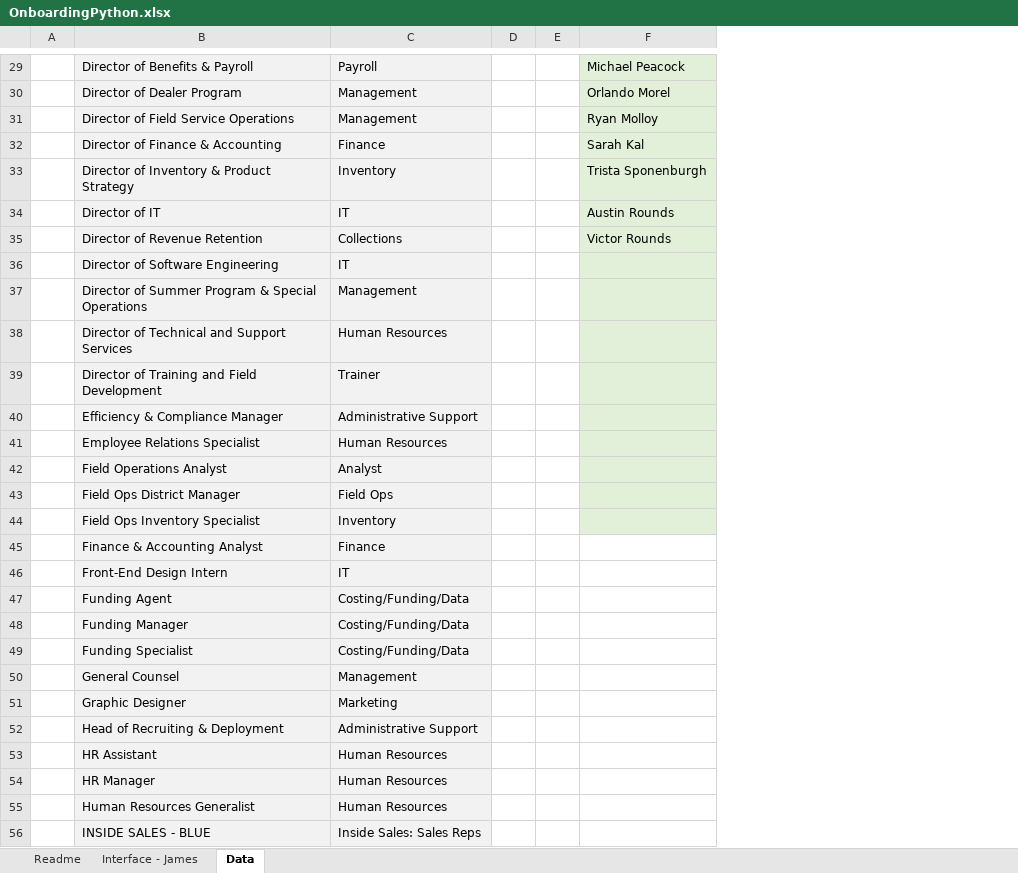
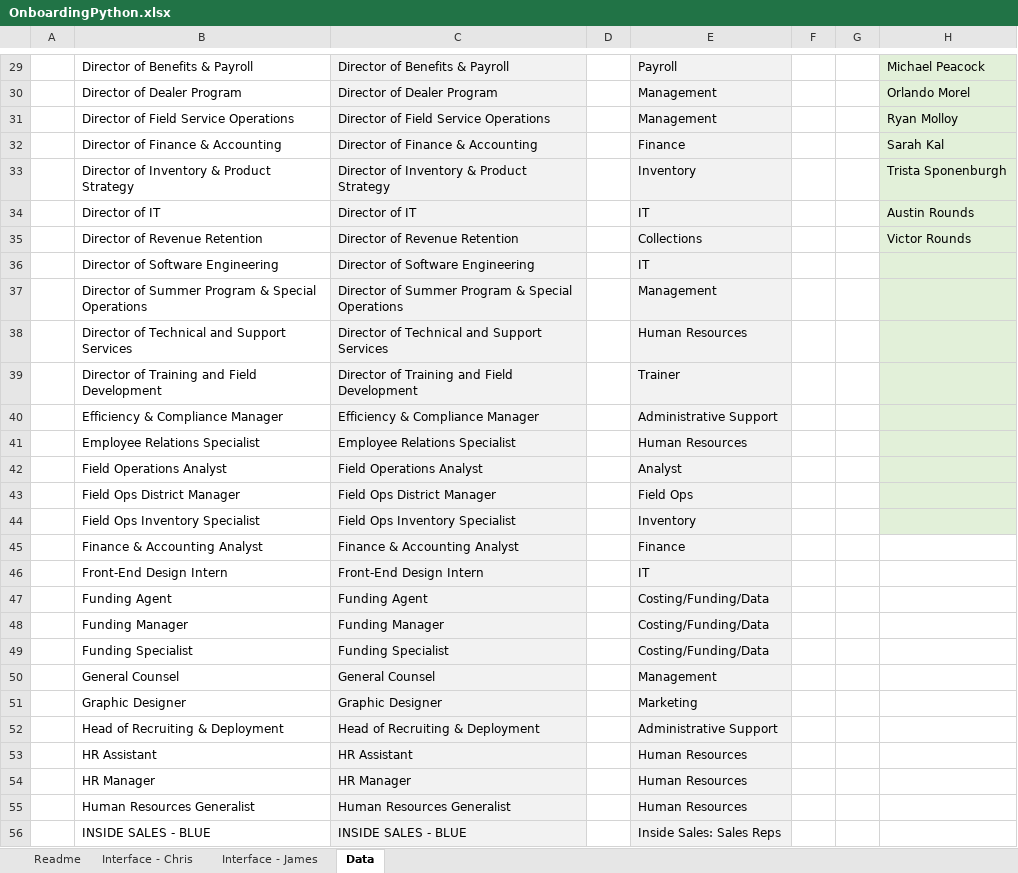
Before and after one commit to Jamesafluke/fdfImporter, an Excel workbook: fdfImporter/OnboardingPython.xlsx, sheet Data, drawn as a sheet; only a part is shown, gaps mark what is left out; values as stored, in another font and other column widths than the file's, no borders; the diff covers the shown part only; the diff names each change by its address in the sheet, - before the commit and + after, or states it on an @@ line.

```diff
--- a/fdfImporter/OnboardingPython.xlsx (sheet Data)
+++ b/fdfImporter/OnboardingPython.xlsx (sheet Data)
+sheet tab: Interface - Chris
+column C, rows 29-56: Director of Benefits & Payroll | Director of Dealer Program | Director of Field Service Operations | Director of Finance & Accounting | Director of Inventory & Product Strategy | Director of IT | Director of Revenue Retention | Director of Software Engineering | Director of Summer Program & Special Operations | Director of Technical and Support Services | Director of Training and Field Development | Efficiency & Compliance Manager | Employee Relations Specialist | Field Operations Analyst | Field Ops District Manager | Field Ops Inventory Specialist | Finance & Accounting Analyst | Front-End Design Intern | Funding Agent | Funding Manager | Funding Specialist | General Counsel | Graphic Designer | Head of Recruiting & Deployment | HR Assistant | HR Manager | Human Resources Generalist | INSIDE SALES - BLUE
+column D, empty
-B29:B56 fill: #F2F2F2
+B29:B56 fill: none
```
Also changed, not shown: 4 edited cells and cell formats elsewhere in this sheet, sheet Interface - James, sheet Readme, 12 other files.
